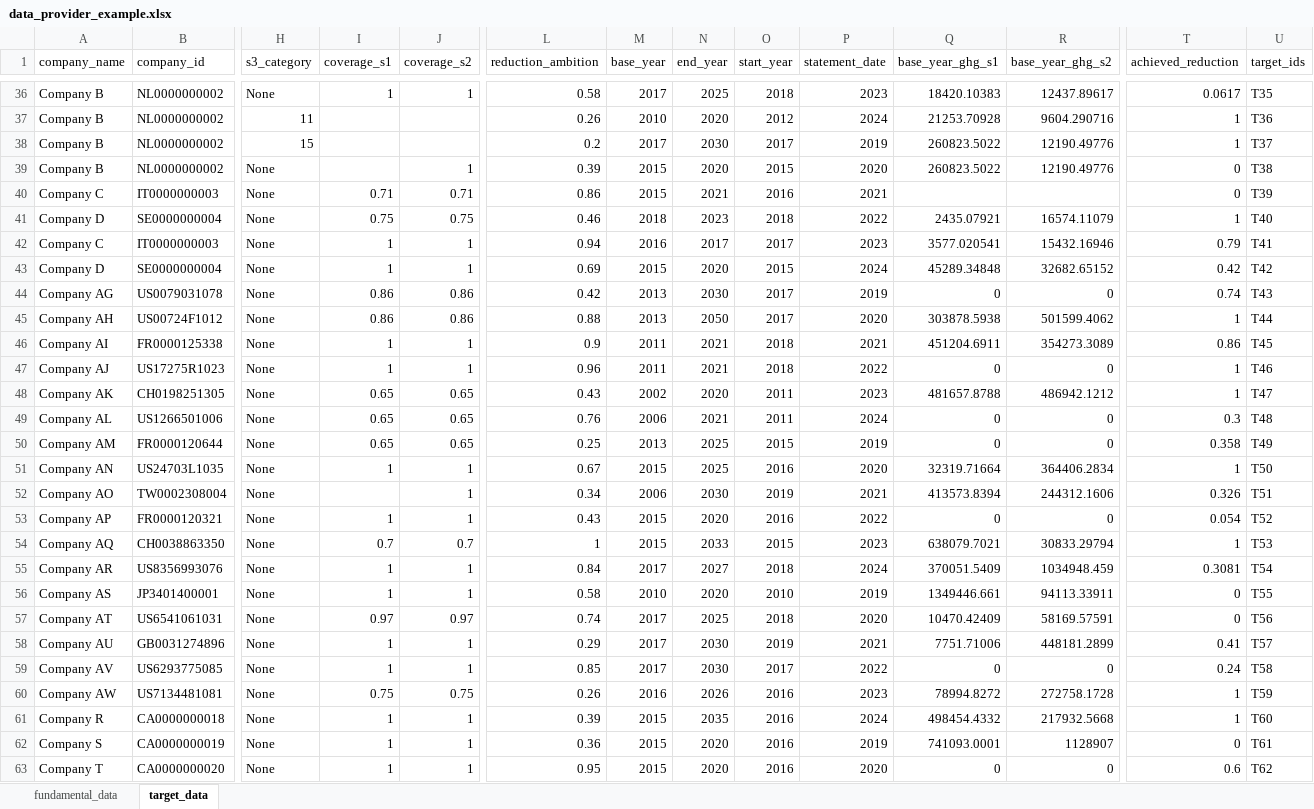
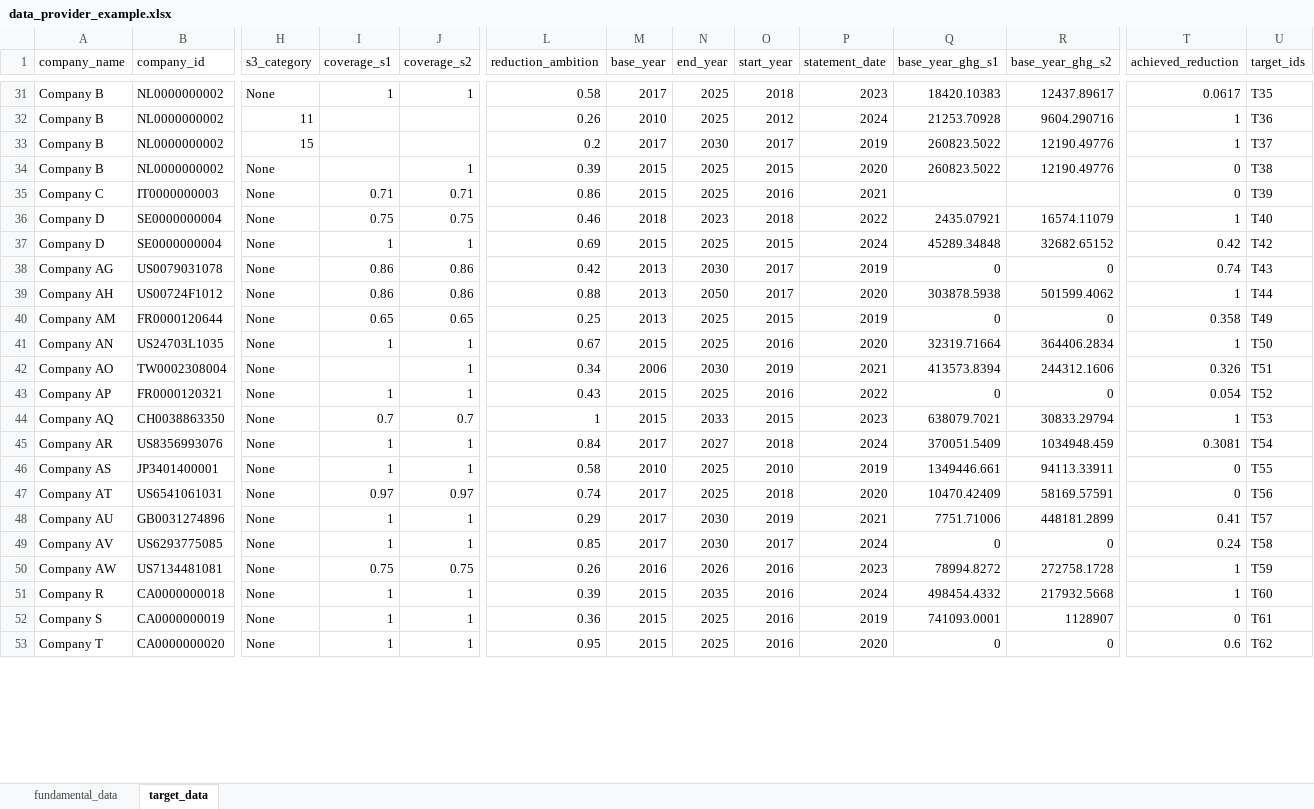
Before and after one commit to WWF-Sweden/ITR-tool, an Excel workbook: examples/data/data_provider_example.xlsx, sheet target_data, drawn as a sheet; only a part is shown, gaps mark what is left out; values as stored, in another font and other column widths than the file's, no borders; table styles not drawn; removed rows and columns are numbered as before the commit, all else as after; rows hold the shown columns only; the diff covers the shown part only; the diff names each change by its address in the sheet, - before the commit and + after, or states it on an @@ line.

Commit message:
Updated data example

```diff
--- a/examples/data/data_provider_example.xlsx (sheet target_data)
+++ b/examples/data/data_provider_example.xlsx (sheet target_data)
-N32 (end_year): 2020
+N32 (end_year): 2025
-N34 (end_year): 2020
+N34 (end_year): 2025
-N35 (end_year): 2021
+N35 (end_year): 2025
-row 42: Company C | IT0000000003 | None | 1 | 1 | 0.94 | 2016 | 2017 | 2017 | 2023 | 3577.020541 | 15432.16946 | 0.79 | T41
-N37 (end_year): 2020
+N37 (end_year): 2025
-row 46: Company AI | FR0000125338 | None | 1 | 1 | 0.9 | 2011 | 2021 | 2018 | 2021 | 451204.6911 | 354273.3089 | 0.86 | T45
-row 47: Company AJ | US17275R1023 | None | 1 | 1 | 0.96 | 2011 | 2021 | 2018 | 2022 | 0 | 0 | 1 | T46
-row 48: Company AK | CH0198251305 | None | 0.65 | 0.65 | 0.43 | 2002 | 2020 | 2011 | 2023 | 481657.8788 | 486942.1212 | 1 | T47
-row 49: Company AL | US1266501006 | None | 0.65 | 0.65 | 0.76 | 2006 | 2021 | 2011 | 2024 | 0 | 0 | 0.3 | T48
-N43 (end_year): 2020
+N43 (end_year): 2025
-N46 (end_year): 2020
+N46 (end_year): 2025
-P49 (statement_date): 2022
+P49 (statement_date): 2024
-N52:N53 (end_year): 2020
+N52:N53 (end_year): 2025
```
Also changed, not shown: 15 removed rows and 32 edited cells elsewhere in this sheet.
